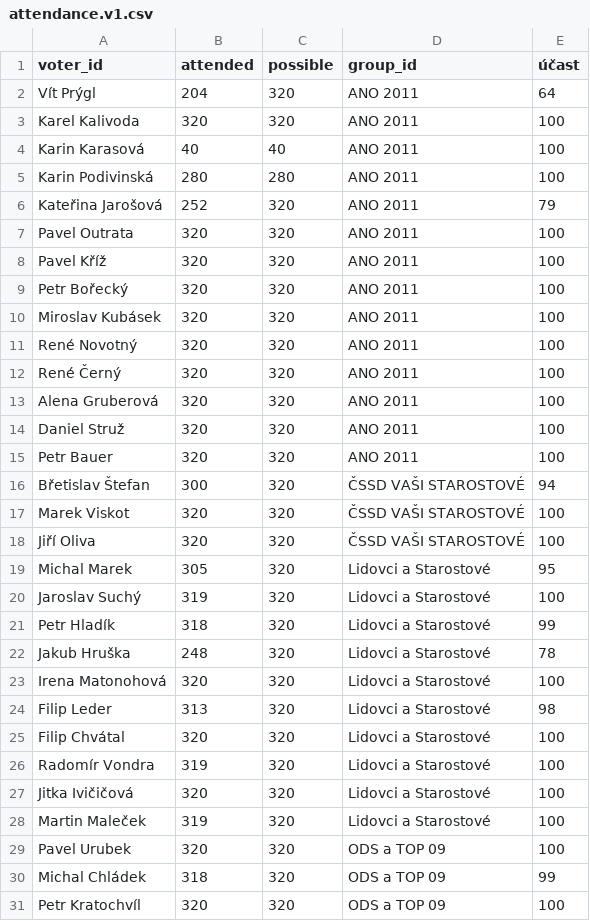
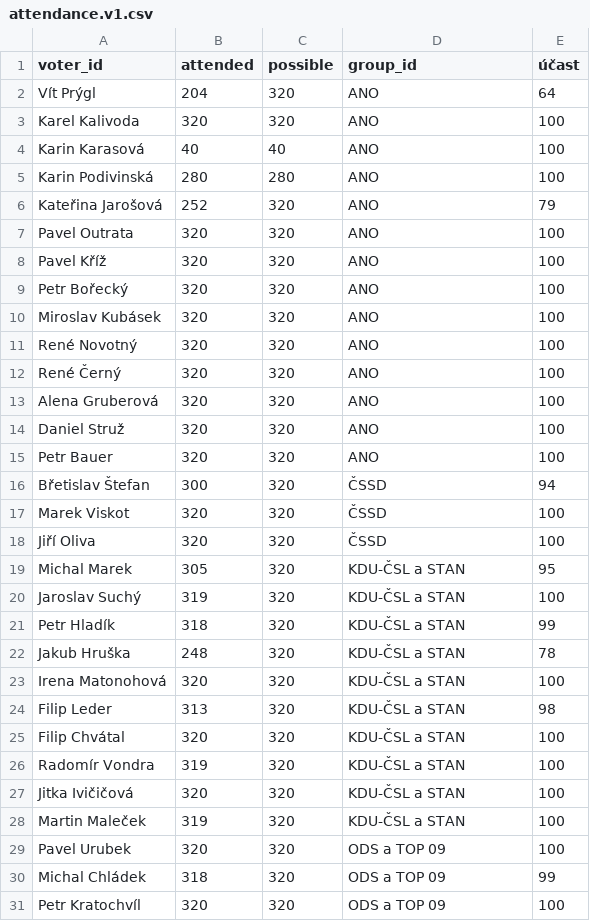
Before and after one commit to michalskop/cz-municipalities-votes-2022-2026, a CSV file: brno/data/attendance.v1.csv, drawn as a sheet; only a part is shown.

Commit message:
brno renamed parties

```diff
--- a/brno/data/attendance.v1.csv
+++ b/brno/data/attendance.v1.csv
@@ -1,29 +1,29 @@
 voter_id,attended,possible,group_id,účast
-Vít Prýgl,204,320,ANO 2011,64
-Karel Kalivoda,320,320,ANO 2011,100
-Karin Karasová,40,40,ANO 2011,100
-Karin Podivinská,280,280,ANO 2011,100
-Kateřina Jarošová,252,320,ANO 2011,79
-Pavel Outrata,320,320,ANO 2011,100
-Pavel Kříž,320,320,ANO 2011,100
-Petr Bořecký,320,320,ANO 2011,100
-Miroslav Kubásek,320,320,ANO 2011,100
-René Novotný,320,320,ANO 2011,100
-René Černý,320,320,ANO 2011,100
-Alena Gruberová,320,320,ANO 2011,100
-Daniel Struž,320,320,ANO 2011,100
-Petr Bauer,320,320,ANO 2011,100
-Břetislav Štefan,300,320,ČSSD VAŠI STAROSTOVÉ,94
-Marek Viskot,320,320,ČSSD VAŠI STAROSTOVÉ,100
-Jiří Oliva,320,320,ČSSD VAŠI STAROSTOVÉ,100
-Michal Marek,305,320,Lidovci a Starostové,95
-Jaroslav Suchý,319,320,Lidovci a Starostové,100
-Petr Hladík,318,320,Lidovci a Starostové,99
-Jakub Hruška,248,320,Lidovci a Starostové,78
-Irena Matonohová,320,320,Lidovci a Starostové,100
-Filip Leder,313,320,Lidovci a Starostové,98
-Filip Chvátal,320,320,Lidovci a Starostové,100
-Radomír Vondra,319,320,Lidovci a Starostové,100
-Jitka Ivičičová,320,320,Lidovci a Starostové,100
-Martin Maleček,319,320,Lidovci a Starostové,100
+Vít Prýgl,204,320,ANO,64
+Karel Kalivoda,320,320,ANO,100
+Karin Karasová,40,40,ANO,100
+Karin Podivinská,280,280,ANO,100
+Kateřina Jarošová,252,320,ANO,79
+Pavel Outrata,320,320,ANO,100
+Pavel Kříž,320,320,ANO,100
+Petr Bořecký,320,320,ANO,100
+Miroslav Kubásek,320,320,ANO,100
+René Novotný,320,320,ANO,100
+René Černý,320,320,ANO,100
+Alena Gruberová,320,320,ANO,100
+Daniel Struž,320,320,ANO,100
+Petr Bauer,320,320,ANO,100
+Břetislav Štefan,300,320,ČSSD,94
+Marek Viskot,320,320,ČSSD,100
+Jiří Oliva,320,320,ČSSD,100
+Michal Marek,305,320,KDU-ČSL a STAN,95
+Jaroslav Suchý,319,320,KDU-ČSL a STAN,100
+Petr Hladík,318,320,KDU-ČSL a STAN,99
+Jakub Hruška,248,320,KDU-ČSL a STAN,78
+Irena Matonohová,320,320,KDU-ČSL a STAN,100
+Filip Leder,313,320,KDU-ČSL a STAN,98
+Filip Chvátal,320,320,KDU-ČSL a STAN,100
+Radomír Vondra,319,320,KDU-ČSL a STAN,100
+Jitka Ivičičová,320,320,KDU-ČSL a STAN,100
+Martin Maleček,319,320,KDU-ČSL a STAN,100
 Pavel Urubek,320,320,ODS a TOP 09,100
```
Also changed, not shown: brno/data/govity.v1.csv, brno/data/rebelity.v1.csv, 3 other files.
